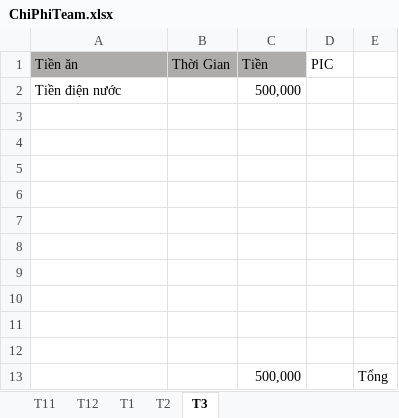
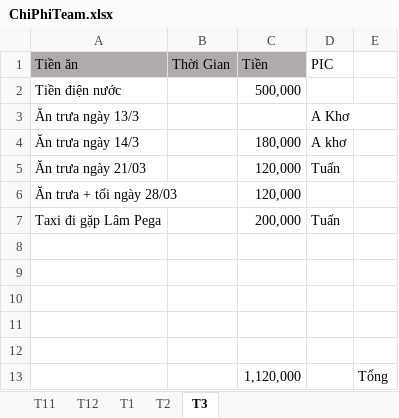
Before and after one commit to anhtuan200794/Team_Log, an Excel workbook: ChiPhiTeam.xlsx, sheet T3, drawn as a sheet; values as stored, in another font and other column widths than the file's, no borders; removed rows and columns are numbered as before the commit, all else as after; the diff names each change by its address in the sheet, - before the commit and + after, or states it on an @@ line.

```diff
--- a/ChiPhiTeam.xlsx (sheet T3)
+++ b/ChiPhiTeam.xlsx (sheet T3)
+row 3: Ăn trưa ngày 13/3 |  |  | A Khơ
+row 4: Ăn trưa ngày 14/3 |  | 180,000 | A khơ
+row 5: Ăn trưa ngày 21/03 |  | 120,000 | Tuấn
+row 6: Ăn trưa + tối ngày 28/03 |  | 120,000
+row 7: Taxi đi gặp Lâm Pega |  | 200,000 | Tuấn
-row 13: (empty)
+row 13:  |  | 1,120,000 |  | Tổng
-row 9: (empty)
-row 10: (empty)
-row 11: (empty)
-row 12: (empty)
-row 13:  |  | 500,000 |  | Tổng
```
Also changed, not shown: sheet T2, Linh kiện.xlsx, 1 other file.
